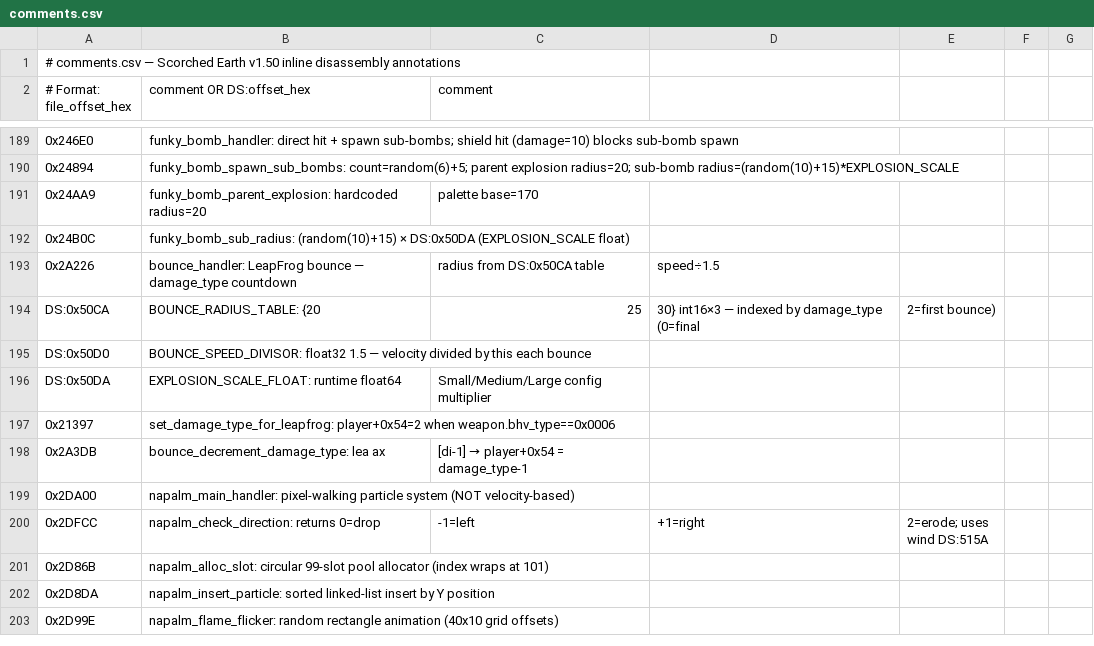
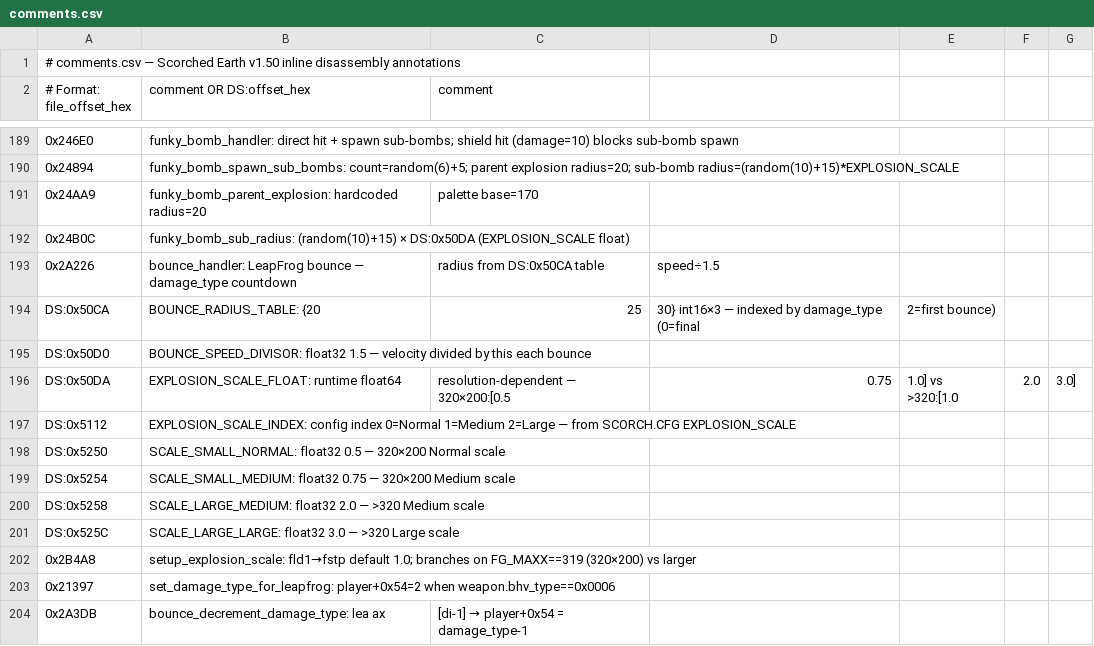
Before and after one commit to vgrichina/scorched-earth, a CSV file: disasm/comments.csv, drawn as a sheet; only a part is shown, gaps mark what is left out; the shorter side is filled out with more unchanged rows.

Commit message:
RE loop session 6: Full HUD/Menu/Shop fidelity re-audit: **DONE** (session 94). Systematic audit of all 9 web/js UI files against EXE behavior. **1 discrepancy found and fixed**: Explosion scale multipliers are resolution-dependent in EXE (file 0x2B4A8, icons.cpp `setup_explosion_scale`). EXE first sets default=1.0 (`fld1`), then checks DS:0xEF3E (FG_MAXX). For 320×200 (FG_MAXX==319): Normal=0.5 (DS:0x5250), Medium=0.75 (DS:0x5254), Large=1.0 (default). For >320: Normal=1.0 (default), Medium=2.0 (DS:0x5258), Large=3.0 (DS:0x525C). Web port had `[0.5, 1.0, 1.5]` which matched neither table. Fixed game.js `processHit()`: now uses `screenWidth<=320 ? [0.5, 0.75, 1.0] : [1.0, 2.0, 3.0]`. Config index stored at DS:0x5112 (0=Normal, 1=Medium, 2=Large). Labels and comments added. HUD_MENU_COMPARISON.md section 30 added. **Files**: game.js, HUD_MENU_COMPARISON.md, REVERSE_ENGINEERING.md, labels.csv, comments.csv

```diff
--- a/disasm/comments.csv
+++ b/disasm/comments.csv
@@ -195,3 +195,9 @@ DS:0x50CA,BOUNCE_RADIUS_TABLE: {20, 25, 30} int16×3 — indexed by damage_type
 DS:0x50D0,BOUNCE_SPEED_DIVISOR: float32 1.5 — velocity divided by this each bounce
-DS:0x50DA,EXPLOSION_SCALE_FLOAT: runtime float64, Small/Medium/Large config multiplier
+DS:0x50DA,EXPLOSION_SCALE_FLOAT: runtime float64, resolution-dependent — 320×200:[0.5,0.75,1.0] vs >320:[1.0,2.0,3.0]
+DS:0x5112,EXPLOSION_SCALE_INDEX: config index 0=Normal 1=Medium 2=Large — from SCORCH.CFG EXPLOSION_SCALE
+DS:0x5250,SCALE_SMALL_NORMAL: float32 0.5 — 320×200 Normal scale
+DS:0x5254,SCALE_SMALL_MEDIUM: float32 0.75 — 320×200 Medium scale
+DS:0x5258,SCALE_LARGE_MEDIUM: float32 2.0 — >320 Medium scale
+DS:0x525C,SCALE_LARGE_LARGE: float32 3.0 — >320 Large scale
+0x2B4A8,setup_explosion_scale: fld1→fstp default 1.0; branches on FG_MAXX==319 (320×200) vs larger
 0x21397,set_damage_type_for_leapfrog: player+0x54=2 when weapon.bhv_type==0x0006
```
Also changed, not shown: disasm/labels.csv, 2 other files.
